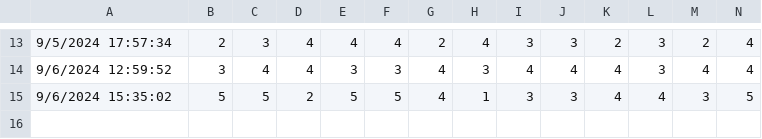
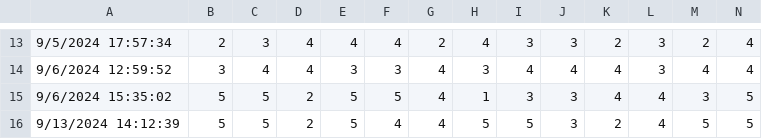
Before and after one commit to psu-psychology/psych-490-reproducibility-2024-fall, a CSV file: src/surveys/csv/survey-02-sci-values-2024-fall.csv, drawn as a sheet; only a part is shown, gaps mark what is left out; rows hold the shown columns only; the diff names each change by its address in the sheet, - before the commit and + after, or states it on an @@ line.

```diff
--- a/src/surveys/csv/survey-02-sci-values-2024-fall.csv
+++ b/src/surveys/csv/survey-02-sci-values-2024-fall.csv
+row 16: 9/13/2024 14:12:39 | 5 | 5 | 2 | 5 | 4 | 4 | 5 | 5 | 3 | 2 | 4 | 5 | 5
```
Also changed, not shown: 15 other files.
